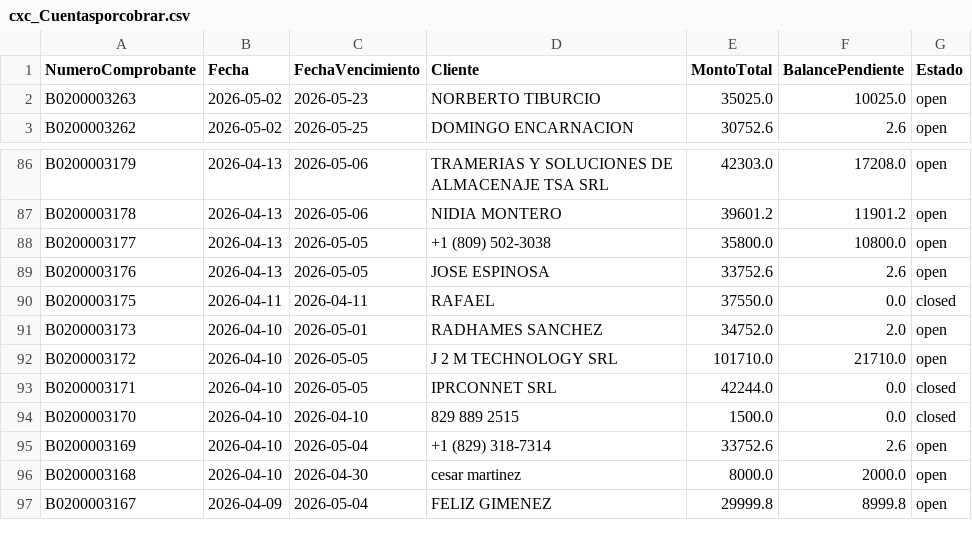
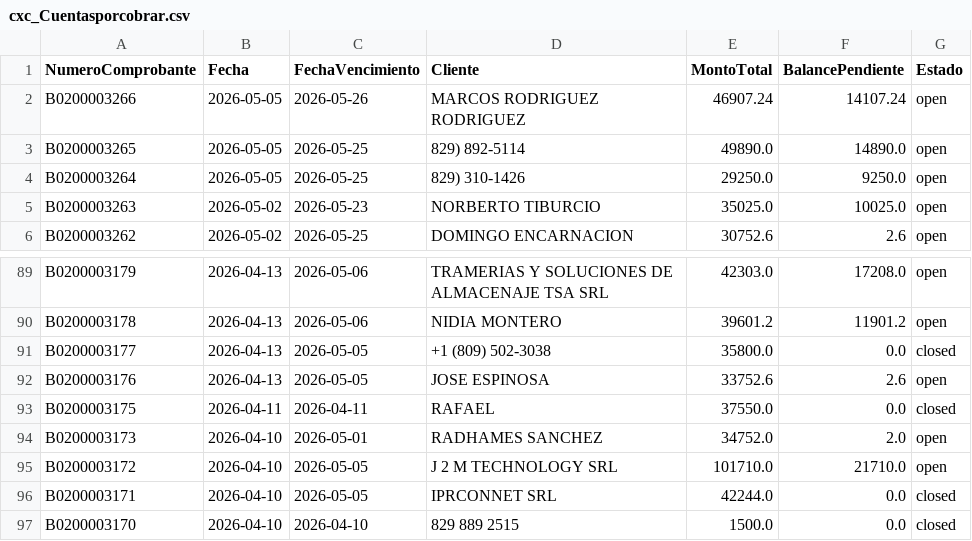
Before and after one commit to Osiris-14/reporte-cxc-alegra, a CSV file: cxc_Cuentasporcobrar.csv, drawn as a sheet; only a part is shown, gaps mark what is left out; the shorter side is filled out with more unchanged rows.

```diff
--- a/cxc_Cuentasporcobrar.csv
+++ b/cxc_Cuentasporcobrar.csv
@@ -1,2 +1,5 @@
 NumeroComprobante,Fecha,FechaVencimiento,Cliente,MontoTotal,BalancePendiente,Estado
+B0200003266,2026-05-05,2026-05-26,MARCOS RODRIGUEZ RODRIGUEZ,46907.24,14107.24,open
+B0200003265,2026-05-05,2026-05-25,829) 892-5114,49890.0,14890.0,open
+B0200003264,2026-05-05,2026-05-25,829) 310-1426,29250.0,9250.0,open
 B0200003263,2026-05-02,2026-05-23,NORBERTO TIBURCIO,35025.0,10025.0,open
@@ -87,3 +90,3 @@ B0200003179,2026-04-13,2026-05-06,TRAMERIAS Y SOLUCIONES DE ALMACENAJE TSA SRL,4
 B0200003178,2026-04-13,2026-05-06,NIDIA MONTERO,39601.2,11901.2,open
-B0200003177,2026-04-13,2026-05-05,+1 (809) 502-3038,35800.0,10800.0,open
+B0200003177,2026-04-13,2026-05-05,+1 (809) 502-3038,35800.0,0.0,closed
 B0200003176,2026-04-13,2026-05-05,JOSE ESPINOSA,33752.6,2.6,open
```
